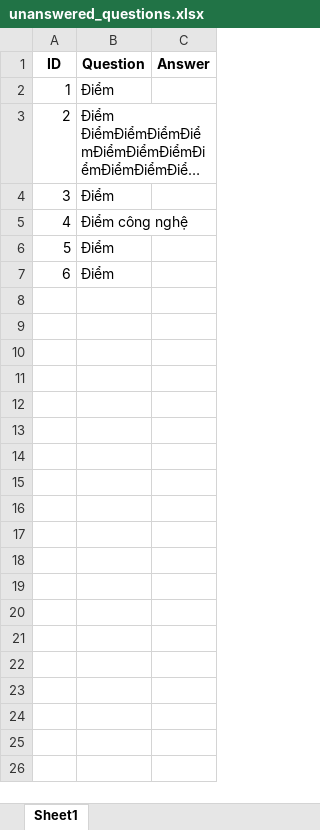
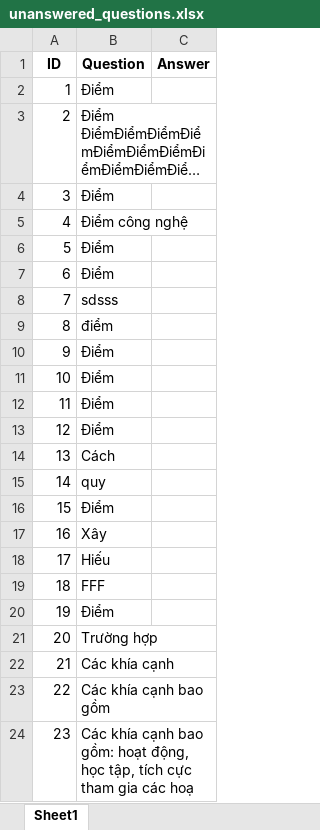
Before and after one commit to Hieu220302/chatbot, an Excel workbook: FlaskBE/unanswered_questions.xlsx, sheet Sheet1, drawn as a sheet; long unchanged cells end in …; values as stored, in another font and other column widths than the file's, no borders; the diff names each change by its address in the sheet, - before the commit and + after, or states it on an @@ line.

```diff
--- a/FlaskBE/unanswered_questions.xlsx (sheet Sheet1)
+++ b/FlaskBE/unanswered_questions.xlsx (sheet Sheet1)
+row 8: 7 | sdsss
+row 9: 8 | điểm
+row 10: 9 | Điểm
+row 11: 10 | Điểm
+row 12: 11 | Điểm
+row 13: 12 | Điểm
+row 14: 13 | Cách
+row 15: 14 | quy
+row 16: 15 | Điểm
+row 17: 16 | Xây
+row 18: 17 | Hiếu
+row 19: 18 | FFF
+row 20: 19 | Điểm
+row 21: 20 | Trường hợp
+row 22: 21 | Các khía cạnh
+row 23: 22 | Các khía cạnh bao gồm
+row 24: 23 | Các khía cạnh bao gồm: hoạt động, học tập, tích cực tham gia các hoạ
```
Also changed, not shown: 11 other files.
